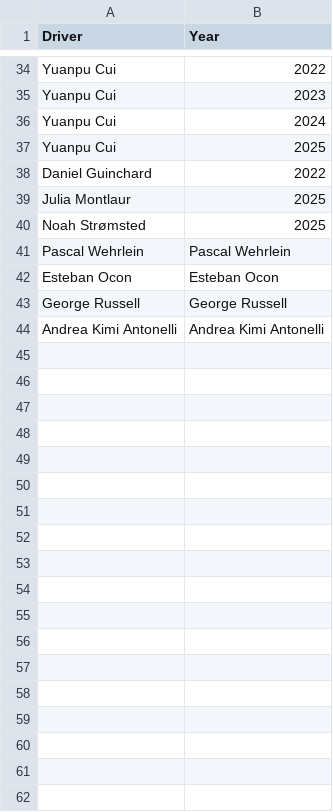
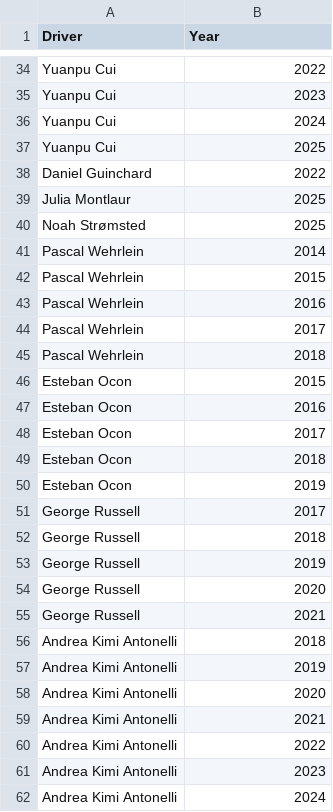
Before and after one commit to jakmate/formula-ascent, a CSV file: backend/data/academies/Mercedes_Junior_Team_drivers.csv, drawn as a sheet; only a part is shown, gaps mark what is left out.

```diff
--- a/backend/data/academies/Mercedes_Junior_Team_drivers.csv
+++ b/backend/data/academies/Mercedes_Junior_Team_drivers.csv
@@ -40,5 +40,23 @@ Julia Montlaur,2025
 Noah Strømsted,2025
-Pascal Wehrlein,Pascal Wehrlein
-Esteban Ocon,Esteban Ocon
-George Russell,George Russell
-Andrea Kimi Antonelli,Andrea Kimi Antonelli
+Pascal Wehrlein,2014
+Pascal Wehrlein,2015
+Pascal Wehrlein,2016
+Pascal Wehrlein,2017
+Pascal Wehrlein,2018
+Esteban Ocon,2015
+Esteban Ocon,2016
+Esteban Ocon,2017
+Esteban Ocon,2018
+Esteban Ocon,2019
+George Russell,2017
+George Russell,2018
+George Russell,2019
+George Russell,2020
+George Russell,2021
+Andrea Kimi Antonelli,2018
+Andrea Kimi Antonelli,2019
+Andrea Kimi Antonelli,2020
+Andrea Kimi Antonelli,2021
+Andrea Kimi Antonelli,2022
+Andrea Kimi Antonelli,2023
+Andrea Kimi Antonelli,2024
```
Also changed, not shown: backend/data/academies/Alpine_Academy_drivers.csv, backend/data/academies/Ferrari_Driver_Academy_drivers.csv, 6 other files.
